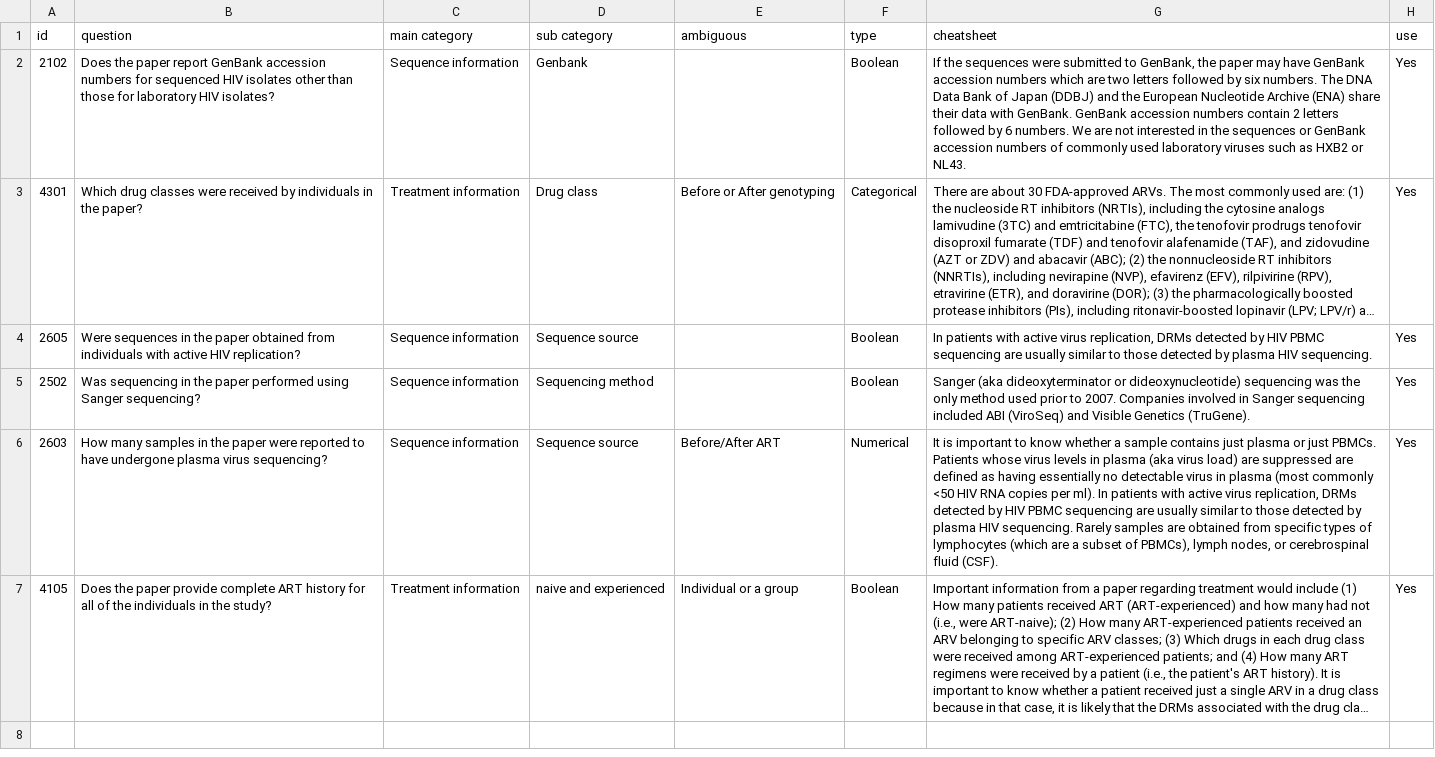
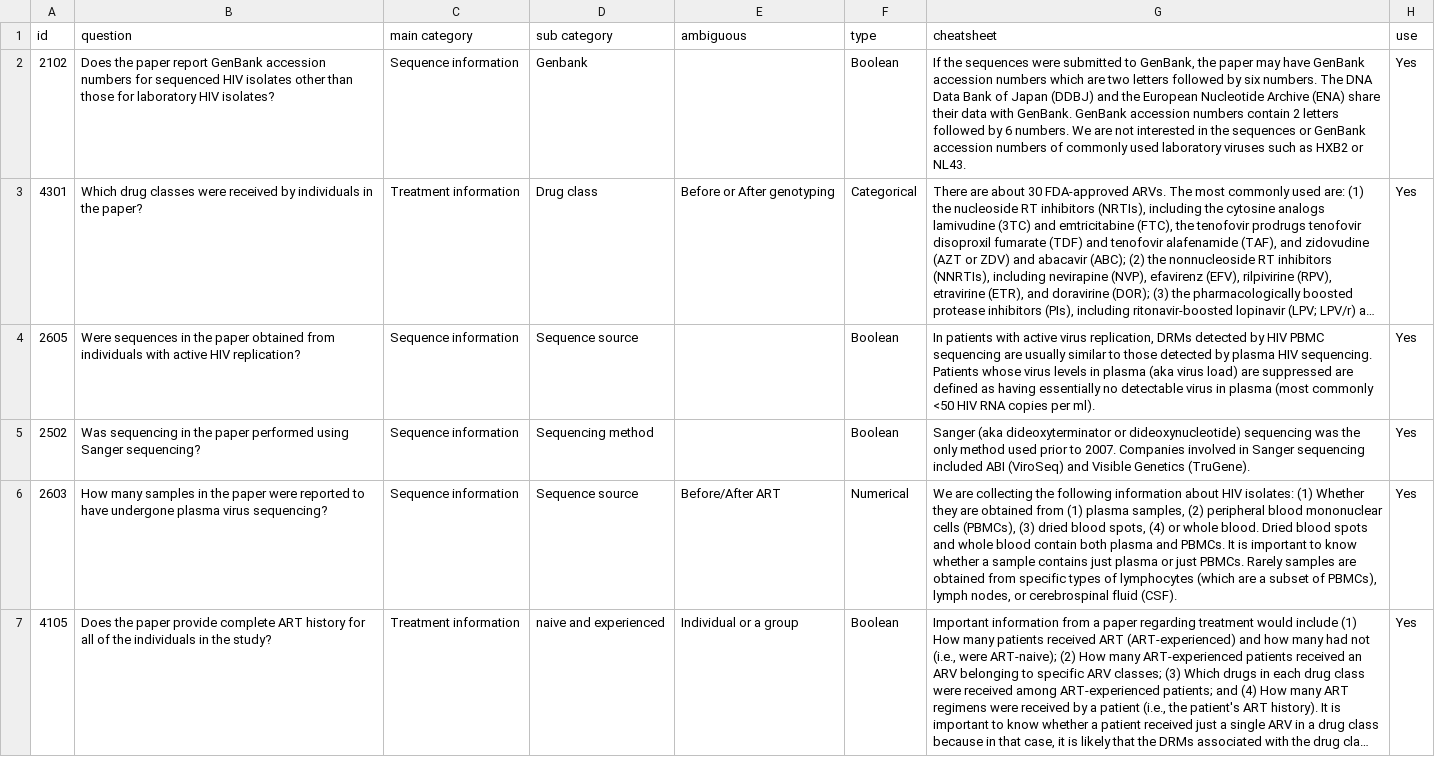
Before and after one commit to hivdb/chatpaper, a CSV file: questions/Set1_extracted.csv, drawn as a sheet; long unchanged cells end in …; ↵ is a line break in a cell; the diff names each change by its address in the sheet, - before the commit and + after, or states it on an @@ line.

Commit message:
run extracted and new instruction

```diff
--- a/questions/Set1_extracted.csv
+++ b/questions/Set1_extracted.csv
-G4 (cheatsheet): …HIV sequencing.
+G4 (cheatsheet): …HIV sequencing. ↵ Patients whose virus levels in plasma (aka virus load) are suppressed are defined as having essentially no detectable virus in plasma (most commonly <50 HIV RNA copies per ml).
-G6 (cheatsheet): It is important to know whether a sample contains just plasma or just PBMCs. Patients whose virus levels in plasma (aka virus load) are suppressed are defined as having essentially no detectable virus in plasma (most commonly <50 HIV RNA copies per ml). In patients with active virus replication, DRMs detected by HIV PBMC sequencing are usually similar to those detected by plasma HIV sequencing. Rarely samples…
+G6 (cheatsheet): We are collecting the following information about HIV isolates: (1) Whether they are obtained from (1) plasma samples, (2) peripheral blood mononuclear cells (PBMCs), (3) dried blood spots, (4) or whole blood. Dried blood spots and whole blood contain both plasma and PBMCs. It is important to know whether a sample contains just plasma or just PBMCs. Rarely samples…
```
Also changed, not shown: 12 other files.
